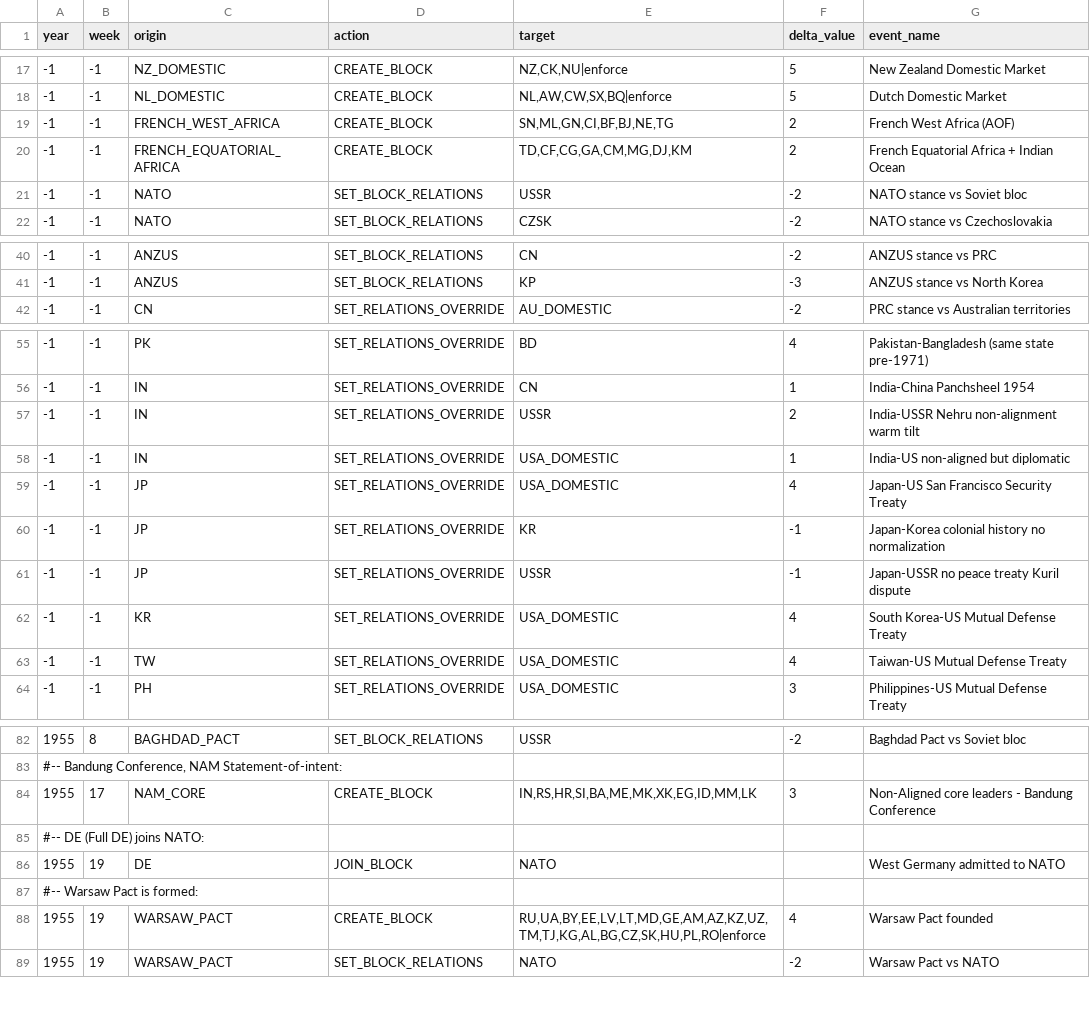
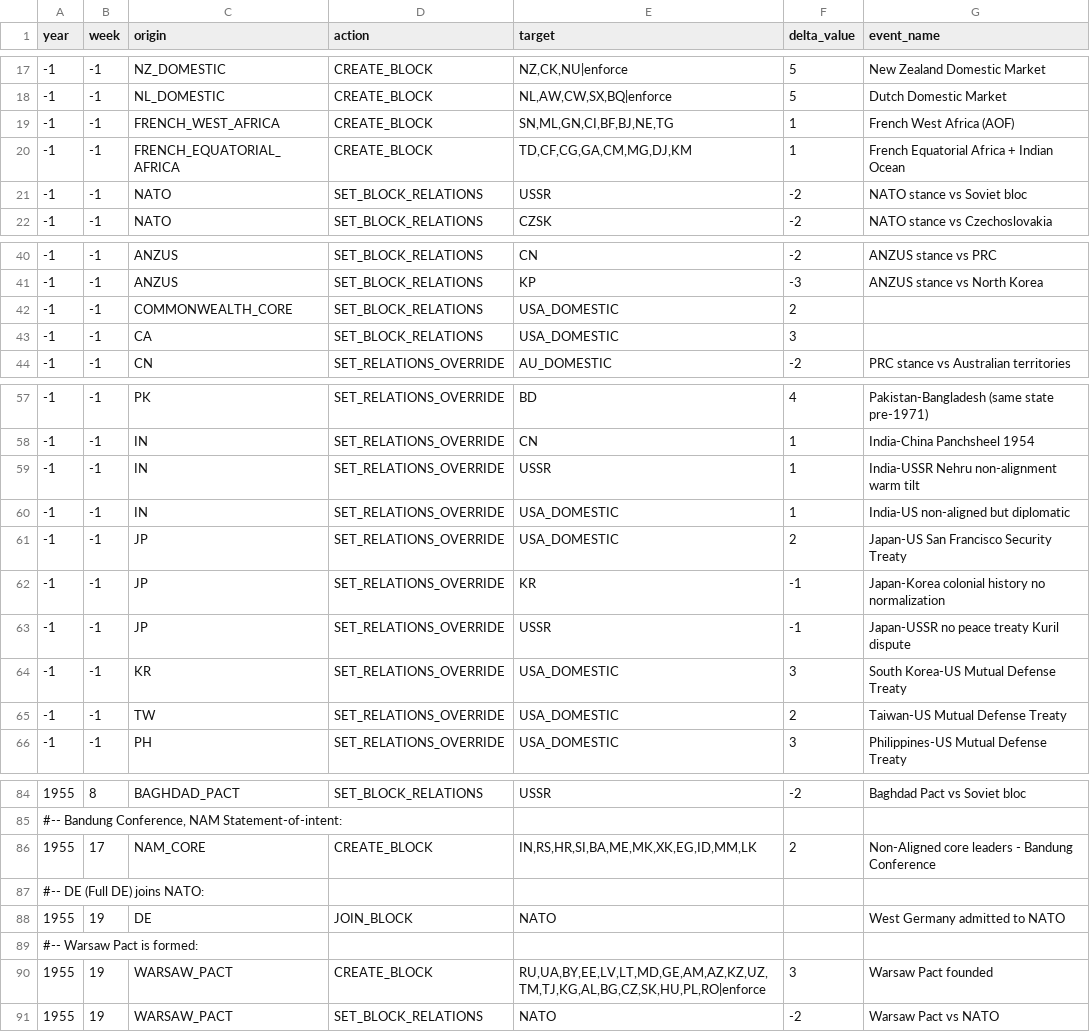
Before and after one commit to m4d5hr1mp/airline-fork, a CSV file: airline-data/init_events.csv, drawn as a sheet; only a part is shown, gaps mark what is left out; the diff covers the shown part only.

Commit message:
Fix initial Relations values

```diff
--- a/airline-data/init_events.csv
+++ b/airline-data/init_events.csv
@@ -18,4 +18,4 @@ year;week;origin;action;target;delta_value;event_name
 -1;-1;NL_DOMESTIC;CREATE_BLOCK;NL,AW,CW,SX,BQ|enforce;5;Dutch Domestic Market
--1;-1;FRENCH_WEST_AFRICA;CREATE_BLOCK;SN,ML,GN,CI,BF,BJ,NE,TG;2;French West Africa (AOF)
--1;-1;FRENCH_EQUATORIAL_AFRICA;CREATE_BLOCK;TD,CF,CG,GA,CM,MG,DJ,KM;2;French Equatorial Africa + Indian Ocean
+-1;-1;FRENCH_WEST_AFRICA;CREATE_BLOCK;SN,ML,GN,CI,BF,BJ,NE,TG;1;French West Africa (AOF)
+-1;-1;FRENCH_EQUATORIAL_AFRICA;CREATE_BLOCK;TD,CF,CG,GA,CM,MG,DJ,KM;1;French Equatorial Africa + Indian Ocean
 -1;-1;NATO;SET_BLOCK_RELATIONS;USSR;-2;NATO stance vs Soviet bloc
@@ -41,2 +41,4 @@ year;week;origin;action;target;delta_value;event_name
 -1;-1;ANZUS;SET_BLOCK_RELATIONS;KP;-3;ANZUS stance vs North Korea
+-1;-1;COMMONWEALTH_CORE;SET_BLOCK_RELATIONS;USA_DOMESTIC;2
+-1;-1;CA;SET_BLOCK_RELATIONS;USA_DOMESTIC;3
 -1;-1;CN;SET_RELATIONS_OVERRIDE;AU_DOMESTIC;-2;PRC stance vs Australian territories
@@ -56,9 +58,9 @@ year;week;origin;action;target;delta_value;event_name
 -1;-1;IN;SET_RELATIONS_OVERRIDE;CN;1;India-China Panchsheel 1954
--1;-1;IN;SET_RELATIONS_OVERRIDE;USSR;2;India-USSR Nehru non-alignment warm tilt
+-1;-1;IN;SET_RELATIONS_OVERRIDE;USSR;1;India-USSR Nehru non-alignment warm tilt
 -1;-1;IN;SET_RELATIONS_OVERRIDE;USA_DOMESTIC;1;India-US non-aligned but diplomatic
--1;-1;JP;SET_RELATIONS_OVERRIDE;USA_DOMESTIC;4;Japan-US San Francisco Security Treaty
+-1;-1;JP;SET_RELATIONS_OVERRIDE;USA_DOMESTIC;2;Japan-US San Francisco Security Treaty
 -1;-1;JP;SET_RELATIONS_OVERRIDE;KR;-1;Japan-Korea colonial history no normalization
 -1;-1;JP;SET_RELATIONS_OVERRIDE;USSR;-1;Japan-USSR no peace treaty Kuril dispute
--1;-1;KR;SET_RELATIONS_OVERRIDE;USA_DOMESTIC;4;South Korea-US Mutual Defense Treaty
--1;-1;TW;SET_RELATIONS_OVERRIDE;USA_DOMESTIC;4;Taiwan-US Mutual Defense Treaty
+-1;-1;KR;SET_RELATIONS_OVERRIDE;USA_DOMESTIC;3;South Korea-US Mutual Defense Treaty
+-1;-1;TW;SET_RELATIONS_OVERRIDE;USA_DOMESTIC;2;Taiwan-US Mutual Defense Treaty
 -1;-1;PH;SET_RELATIONS_OVERRIDE;USA_DOMESTIC;3;Philippines-US Mutual Defense Treaty
@@ -83,3 +85,3 @@ year;week;origin;action;target;delta_value;event_name
 #-- Bandung Conference, NAM Statement-of-intent:
-1955;17;NAM_CORE;CREATE_BLOCK;IN,RS,HR,SI,BA,ME,MK,XK,EG,ID,MM,LK;3;Non-Aligned core leaders - Bandung Conference
+1955;17;NAM_CORE;CREATE_BLOCK;IN,RS,HR,SI,BA,ME,MK,XK,EG,ID,MM,LK;2;Non-Aligned core leaders - Bandung Conference
 #-- DE (Full DE) joins NATO:
@@ -87,3 +89,3 @@ year;week;origin;action;target;delta_value;event_name
 #-- Warsaw Pact is formed:
-1955;19;WARSAW_PACT;CREATE_BLOCK;RU,UA,BY,EE,LV,LT,MD,GE,AM,AZ,KZ,UZ,TM,TJ,KG,AL,BG,CZ,SK,HU,PL,RO|enforce;4;Warsaw Pact founded
+1955;19;WARSAW_PACT;CREATE_BLOCK;RU,UA,BY,EE,LV,LT,MD,GE,AM,AZ,KZ,UZ,TM,TJ,KG,AL,BG,CZ,SK,HU,PL,RO|enforce;3;Warsaw Pact founded
 1955;19;WARSAW_PACT;SET_BLOCK_RELATIONS;NATO;-2;Warsaw Pact vs NATO
```
Also changed, not shown: 3 edited cells elsewhere in this file.
